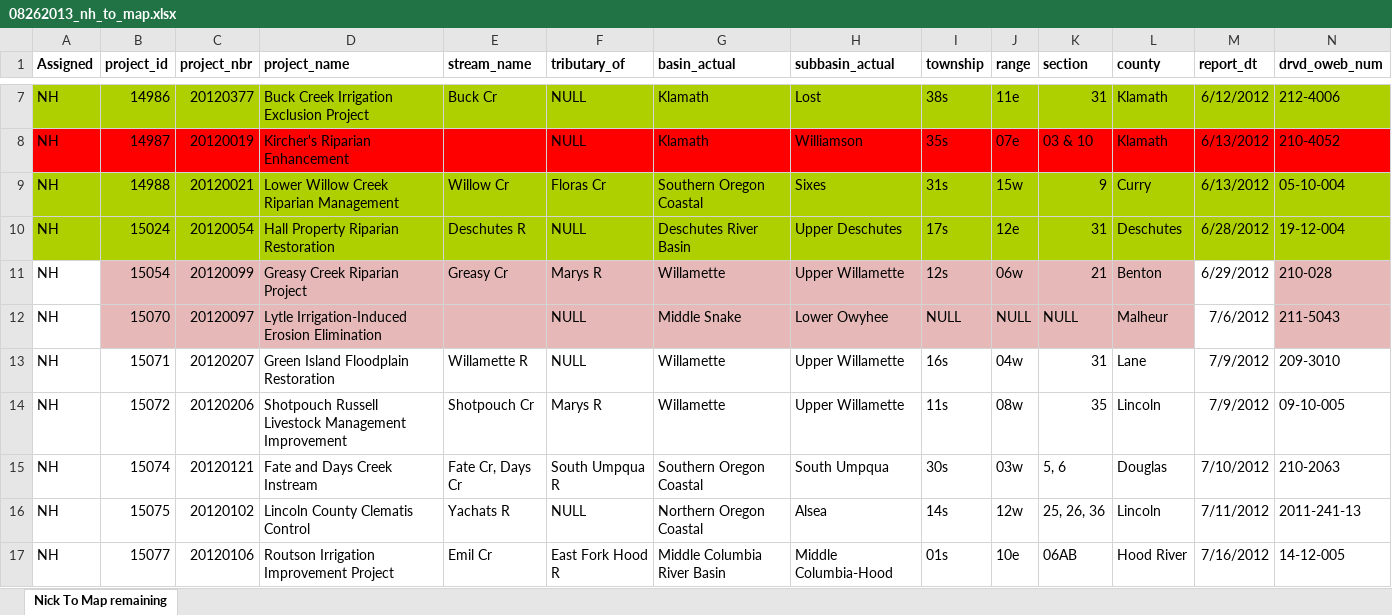
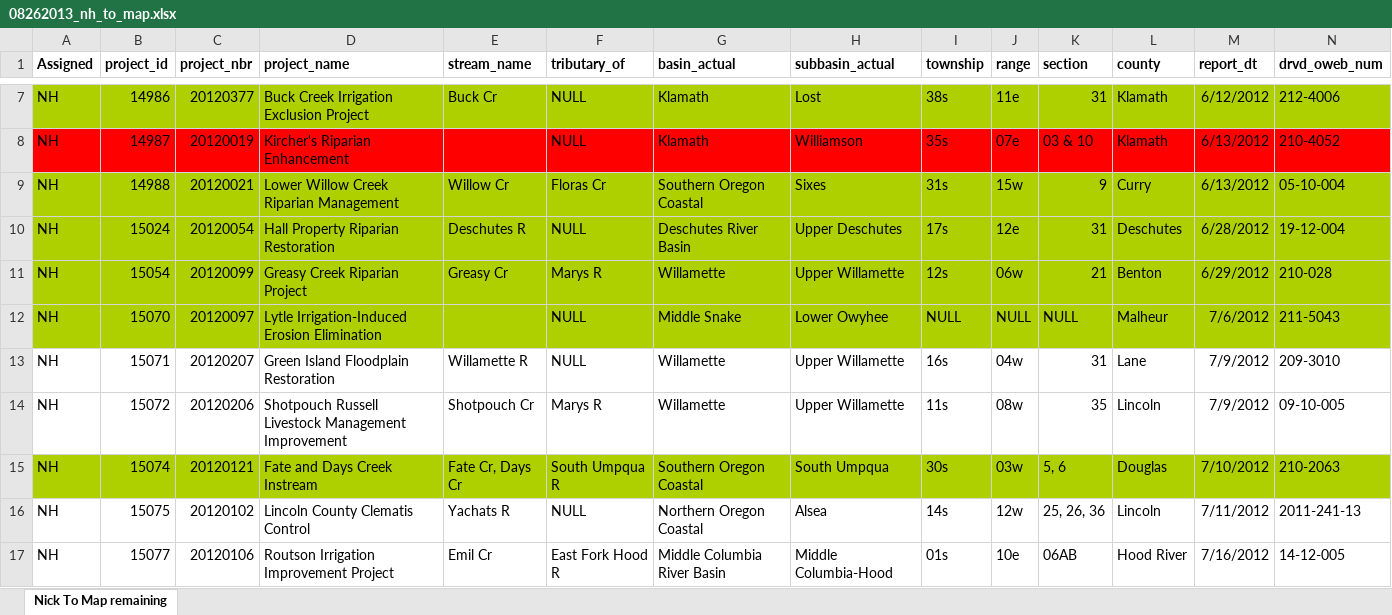
Before and after one commit to hallahan/oweb, an Excel workbook: docs/08262013_nh_to_map.xlsx, sheet Nick To Map remaining, drawn as a sheet; only a part is shown, gaps mark what is left out; values as stored, in another font and other column widths than the file's, no borders; the diff covers the shown part only; the diff names each change by its address in the sheet, - before the commit and + after, or states it on an @@ line.

```diff
--- a/docs/08262013_nh_to_map.xlsx (sheet Nick To Map remaining)
+++ b/docs/08262013_nh_to_map.xlsx (sheet Nick To Map remaining)
-A11:A12 fill: none
+A11:A12 fill: #AECF00
-B11:L12 fill: #E6B9B8
+B11:L12 fill: #AECF00
-M11:M12 fill: none
+M11:M12 fill: #AECF00
-N11:N12 fill: #E6B9B8
+N11:N12 fill: #AECF00
-A15:N15 fill: none
+A15:N15 fill: #AECF00
```
Also changed, not shown: cell formats elsewhere in this sheet, 7 other files.
